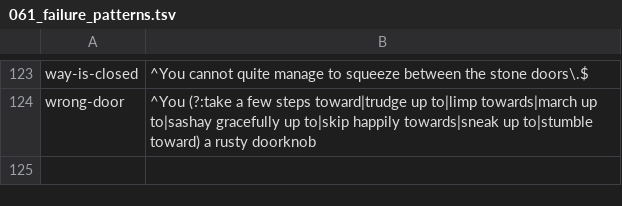
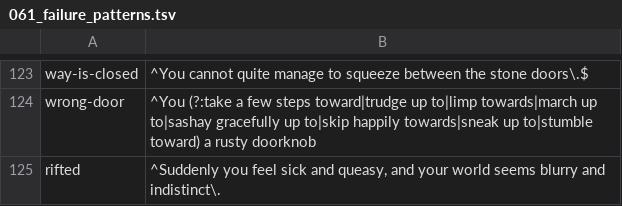
Before and after one commit to ondreian/gsiv-codex, a TSV file: data/vocabulary/061_failure_patterns.tsv, drawn as a sheet; only a part is shown, gaps mark what is left out.

```diff
--- a/data/vocabulary/061_failure_patterns.tsv
+++ b/data/vocabulary/061_failure_patterns.tsv
@@ -124 +124,2 @@ way-is-closed	^You cannot quite manage to squeeze between the stone doors\.$
 wrong-door	^You (?:take a few steps toward|trudge up to|limp towards|march up to|sashay gracefully up to|skip happily towards|sneak up to|stumble toward) a rusty doorknob
+rifted	^Suddenly you feel sick and queasy, and your world seems blurry and indistinct\.
```
Also changed, not shown: data/vocabulary/060_failure_classes.tsv, 4 other files.
